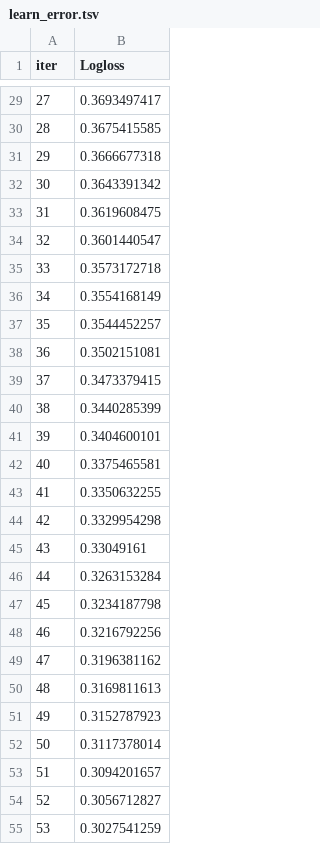
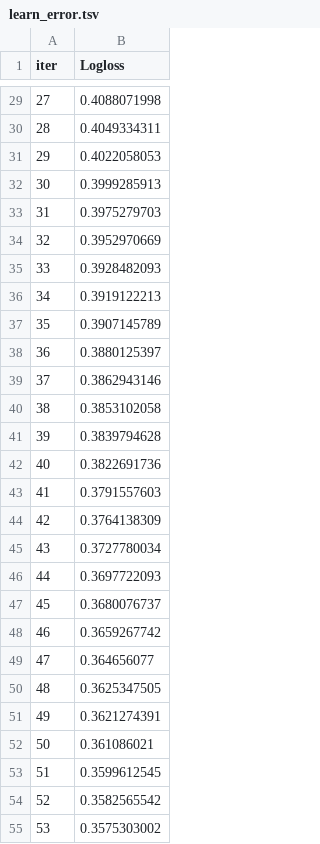
Before and after one commit to djamaliAliBahaBakar/insurance-fraud-detection, a TSV file: catboost_info/learn_error.tsv, drawn as a sheet; only a part is shown, gaps mark what is left out; the diff covers the shown part only.

```diff
--- a/catboost_info/learn_error.tsv
+++ b/catboost_info/learn_error.tsv
@@ -29,27 +29,27 @@ iter	Logloss
-27	0.3693497417
-28	0.3675415585
-29	0.3666677318
-30	0.3643391342
-31	0.3619608475
-32	0.3601440547
-33	0.3573172718
-34	0.3554168149
-35	0.3544452257
-36	0.3502151081
-37	0.3473379415
-38	0.3440285399
-39	0.3404600101
-40	0.3375465581
-41	0.3350632255
-42	0.3329954298
-43	0.33049161
-44	0.3263153284
-45	0.3234187798
-46	0.3216792256
-47	0.3196381162
-48	0.3169811613
-49	0.3152787923
-50	0.3117378014
-51	0.3094201657
-52	0.3056712827
-53	0.3027541259
+27	0.4088071998
+28	0.4049334311
+29	0.4022058053
+30	0.3999285913
+31	0.3975279703
+32	0.3952970669
+33	0.3928482093
+34	0.3919122213
+35	0.3907145789
+36	0.3880125397
+37	0.3862943146
+38	0.3853102058
+39	0.3839794628
+40	0.3822691736
+41	0.3791557603
+42	0.3764138309
+43	0.3727780034
+44	0.3697722093
+45	0.3680076737
+46	0.3659267742
+47	0.364656077
+48	0.3625347505
+49	0.3621274391
+50	0.361086021
+51	0.3599612545
+52	0.3582565542
+53	0.3575303002
```
Also changed, not shown: 73 edited cells elsewhere in this file, catboost_info/time_left.tsv, 3 other files.
